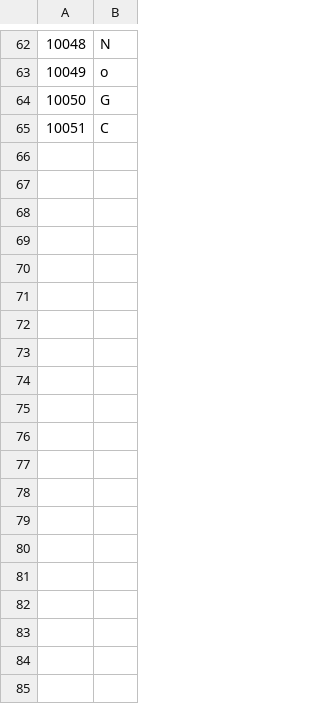
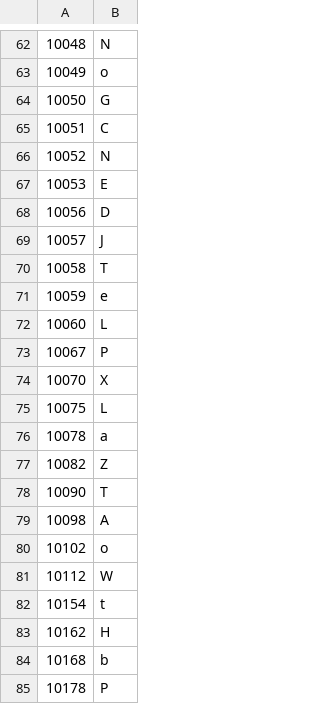
Before and after one commit to Adarsh-Barik/CharRecognitionPy, a CSV file: data/testLabels.csv, drawn as a sheet; only a part is shown, gaps mark what is left out; the diff covers the shown part only; the diff names each change by its address in the sheet, - before the commit and + after, or states it on an @@ line.

```diff
--- a/data/testLabels.csv
+++ b/data/testLabels.csv
+row 66: 10052 | N
+row 67: 10053 | E
+row 68: 10056 | D
+row 69: 10057 | J
+row 70: 10058 | T
+row 71: 10059 | e
+row 72: 10060 | L
+row 73: 10067 | P
+row 74: 10070 | X
+row 75: 10075 | L
+row 76: 10078 | a
+row 77: 10082 | Z
+row 78: 10090 | T
+row 79: 10098 | A
+row 80: 10102 | o
+row 81: 10112 | W
+row 82: 10154 | t
+row 83: 10162 | H
+row 84: 10168 | b
+row 85: 10178 | P
```
Also changed, not shown: 15 added rows elsewhere in this file, 1 other file.
